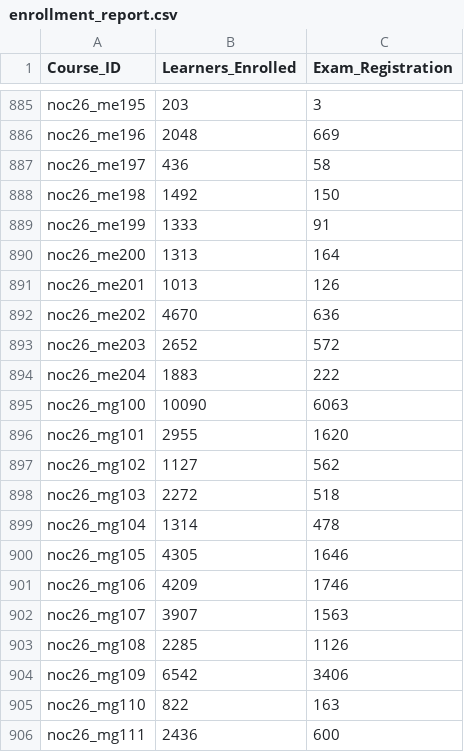
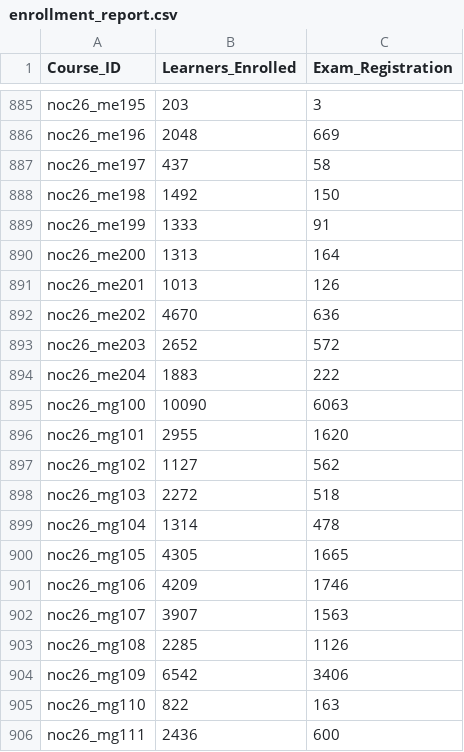
Before and after one commit to 01234santhoshprabhu/count, a CSV file: enrollment_report.csv, drawn as a sheet; only a part is shown, gaps mark what is left out; the diff covers the shown part only.

```diff
--- a/enrollment_report.csv
+++ b/enrollment_report.csv
@@ -886,3 +886,3 @@ noc26_me195,203,3
 noc26_me196,2048,669
-noc26_me197,436,58
+noc26_me197,437,58
 noc26_me198,1492,150
@@ -899,3 +899,3 @@ noc26_mg103,2272,518
 noc26_mg104,1314,478
-noc26_mg105,4305,1646
+noc26_mg105,4305,1665
 noc26_mg106,4209,1746
```
Also changed, not shown: 15 edited cells elsewhere in this file, 3 other files.
